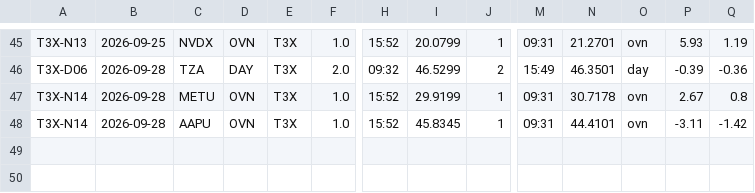
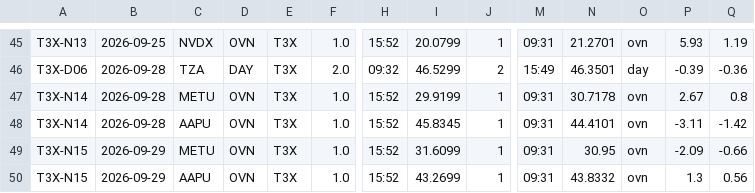
Before and after one commit to mfa8/test-trading, a CSV file: trader/trades.csv, drawn as a sheet; only a part is shown, gaps mark what is left out; rows hold the shown columns only; the diff names each change by its address in the sheet, - before the commit and + after, or states it on an @@ line.

```diff
--- a/trader/trades.csv
+++ b/trader/trades.csv
+row 49: T3X-N15 | 2026-09-29 | METU | OVN | T3X | 1.0 | 15:52 | 31.6099 | 1 | 09:31 | 30.95 | ovn | -2.09 | -0.66
+row 50: T3X-N15 | 2026-09-29 | AAPU | OVN | T3X | 1.0 | 15:52 | 43.2699 | 1 | 09:31 | 43.8332 | ovn | 1.3 | 0.56
```
Also changed, not shown: 4 other files.
